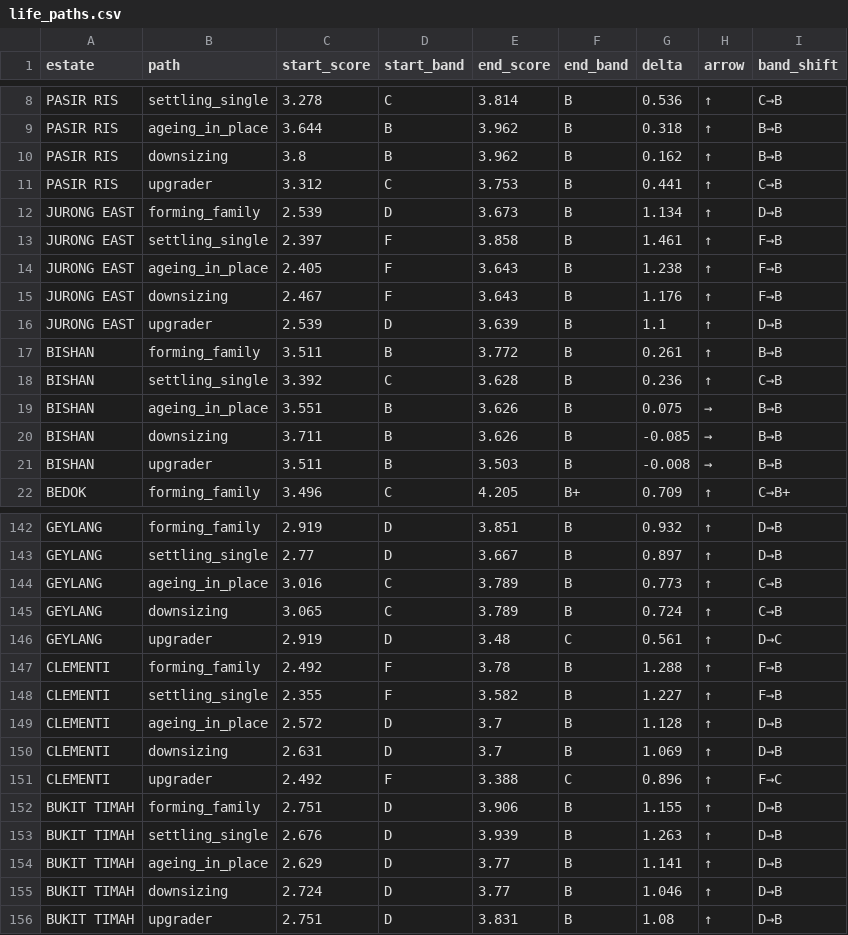
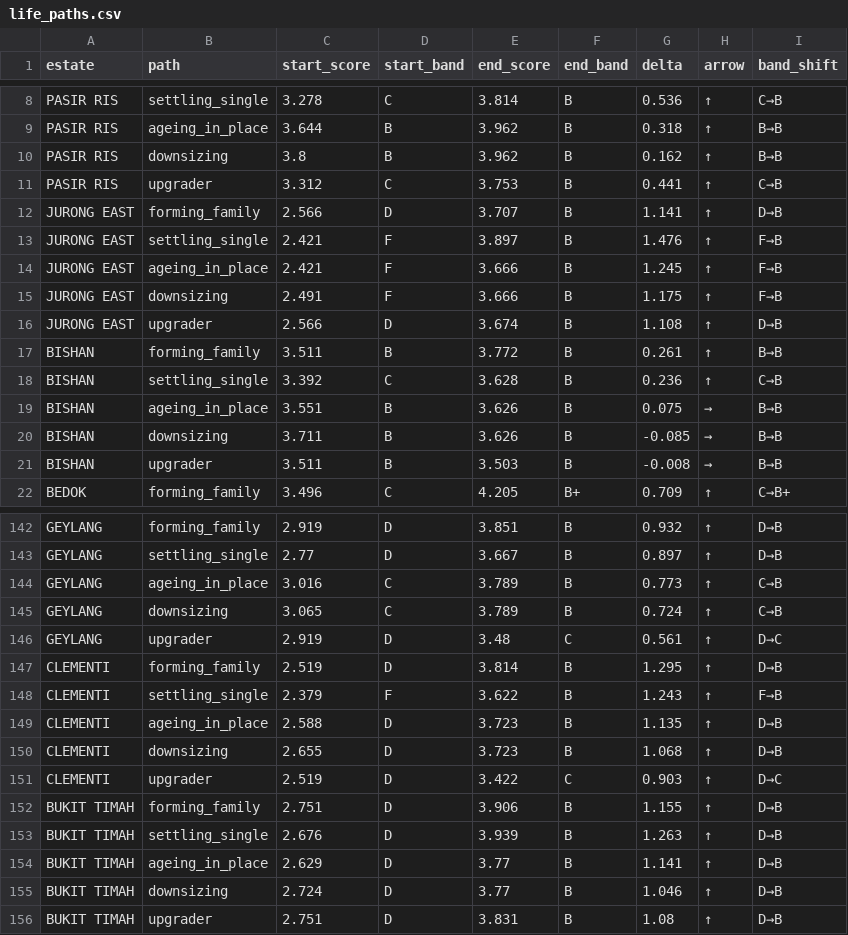
Before and after one commit to evancjx/housing-estate-framework, a CSV file: data/life_paths.csv, drawn as a sheet; only a part is shown, gaps mark what is left out; the diff covers the shown part only.

```diff
--- a/data/life_paths.csv
+++ b/data/life_paths.csv
@@ -11,7 +11,7 @@ PASIR RIS,downsizing,3.8,B,3.962,B,0.162,↑,B→B
 PASIR RIS,upgrader,3.312,C,3.753,B,0.441,↑,C→B
-JURONG EAST,forming_family,2.539,D,3.673,B,1.134,↑,D→B
-JURONG EAST,settling_single,2.397,F,3.858,B,1.461,↑,F→B
-JURONG EAST,ageing_in_place,2.405,F,3.643,B,1.238,↑,F→B
-JURONG EAST,downsizing,2.467,F,3.643,B,1.176,↑,F→B
-JURONG EAST,upgrader,2.539,D,3.639,B,1.1,↑,D→B
+JURONG EAST,forming_family,2.566,D,3.707,B,1.141,↑,D→B
+JURONG EAST,settling_single,2.421,F,3.897,B,1.476,↑,F→B
+JURONG EAST,ageing_in_place,2.421,F,3.666,B,1.245,↑,F→B
+JURONG EAST,downsizing,2.491,F,3.666,B,1.175,↑,F→B
+JURONG EAST,upgrader,2.566,D,3.674,B,1.108,↑,D→B
 BISHAN,forming_family,3.511,B,3.772,B,0.261,↑,B→B
@@ -146,7 +146,7 @@ GEYLANG,downsizing,3.065,C,3.789,B,0.724,↑,C→B
 GEYLANG,upgrader,2.919,D,3.48,C,0.561,↑,D→C
-CLEMENTI,forming_family,2.492,F,3.78,B,1.288,↑,F→B
-CLEMENTI,settling_single,2.355,F,3.582,B,1.227,↑,F→B
-CLEMENTI,ageing_in_place,2.572,D,3.7,B,1.128,↑,D→B
-CLEMENTI,downsizing,2.631,D,3.7,B,1.069,↑,D→B
-CLEMENTI,upgrader,2.492,F,3.388,C,0.896,↑,F→C
+CLEMENTI,forming_family,2.519,D,3.814,B,1.295,↑,D→B
+CLEMENTI,settling_single,2.379,F,3.622,B,1.243,↑,F→B
+CLEMENTI,ageing_in_place,2.588,D,3.723,B,1.135,↑,D→B
+CLEMENTI,downsizing,2.655,D,3.723,B,1.068,↑,D→B
+CLEMENTI,upgrader,2.519,D,3.422,C,0.903,↑,D→C
 BUKIT TIMAH,forming_family,2.751,D,3.906,B,1.155,↑,D→B
```
Also changed, not shown: 101 edited cells elsewhere in this file, data/air_quality.csv, data/polyclinics.csv, 8 other files.
